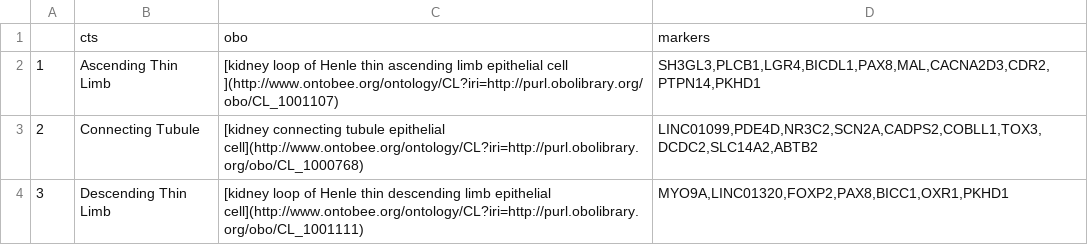
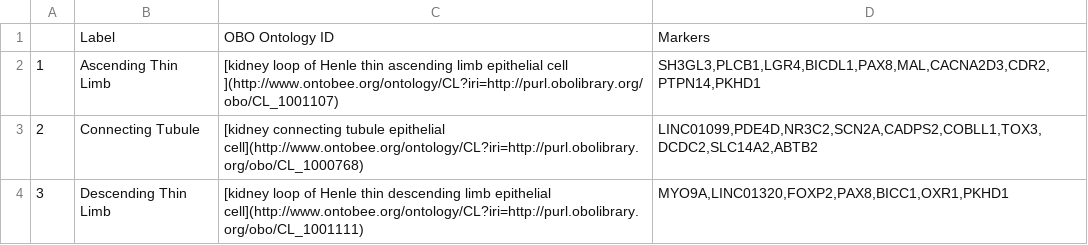
Before and after one commit to satijalab/azimuth_website, a CSV file: static/csv/kidney_l1.csv, drawn as a sheet; only a part is shown; removed rows and columns are numbered as before the commit, all else as after; the diff names each change by its address in the sheet, - before the commit and + after, or states it on an @@ line.

```diff
--- a/static/csv/kidney_l1.csv
+++ b/static/csv/kidney_l1.csv
-row 1:  | cts | obo | markers
+row 1:  | Label | OBO Ontology ID | Markers
```
Also changed, not shown: static/csv/kidney_l2.csv, static/csv/kidney_l3.csv, 1 other file.
